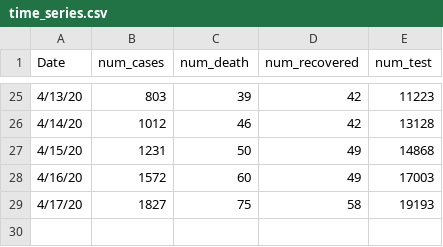
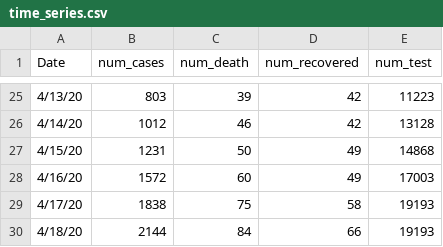
Before and after one commit to rizveeredwan/Corona-History, a CSV file: bangladesh-data/time_series.csv, drawn as a sheet; only a part is shown, gaps mark what is left out.

Commit message:
april 18

```diff
--- a/bangladesh-data/time_series.csv
+++ b/bangladesh-data/time_series.csv
@@ -28,2 +28,3 @@ Date,num_cases,num_death,num_recovered,num_test
 4/16/20,1572,60,49,17003
-4/17/20,1827,75,58,19193
+4/17/20,1838,75,58,19193
+4/18/20,2144,84,66,19193
```
